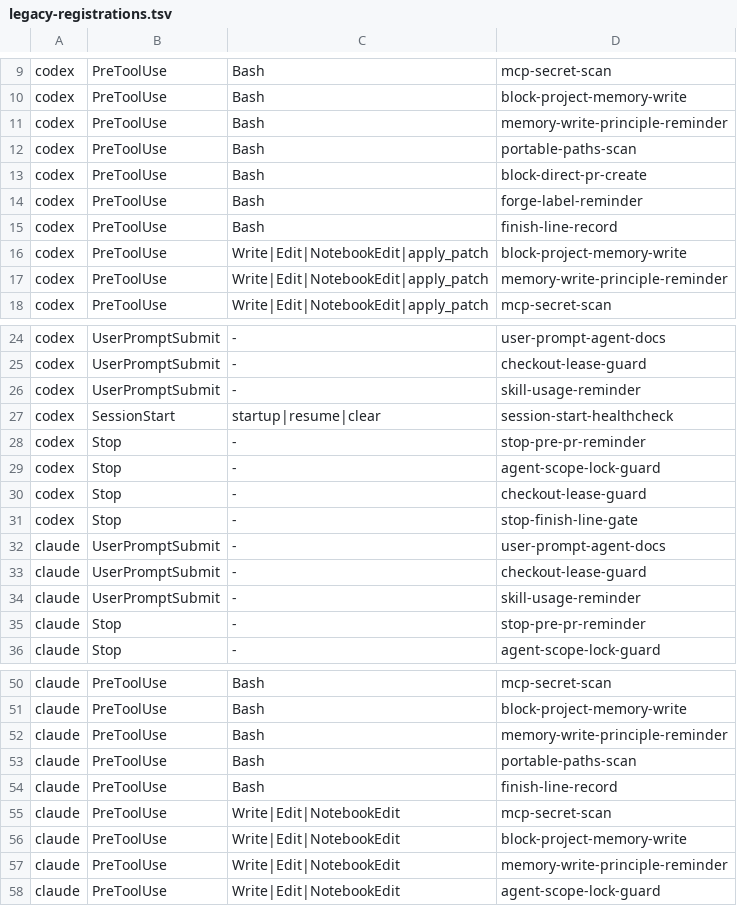
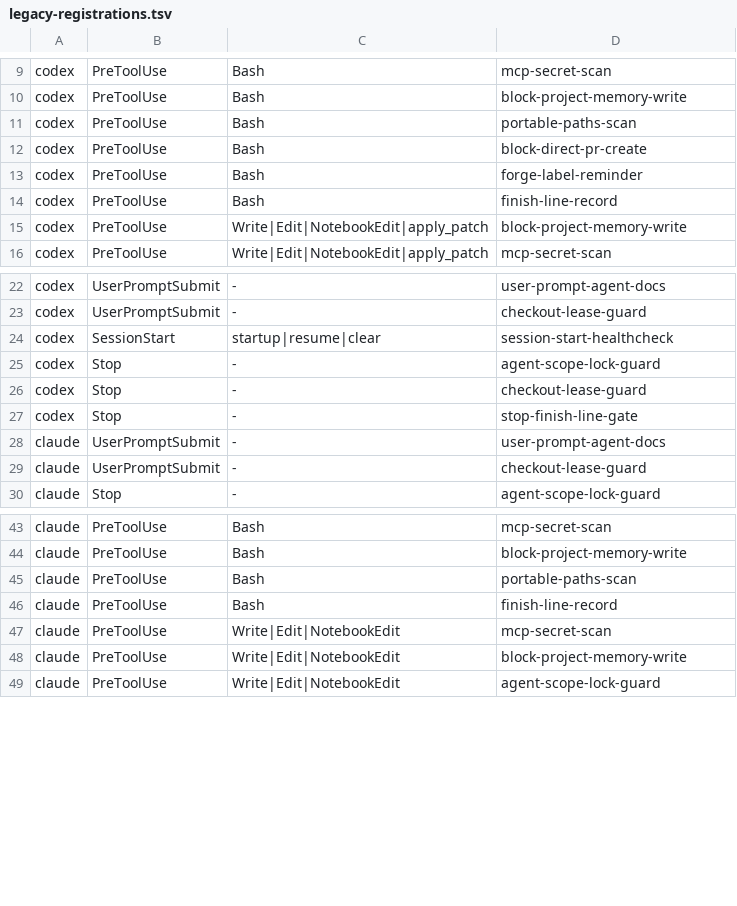
Before and after one commit to sympoies/dsh-runtime-kit, a TSV file: policy/legacy-registrations.tsv, drawn as a sheet; only a part is shown, gaps mark what is left out; the diff covers the shown part only; the diff names each change by its address in the sheet, - before the commit and + after, or states it on an @@ line.

```diff
--- a/policy/legacy-registrations.tsv
+++ b/policy/legacy-registrations.tsv
-row 11: codex | PreToolUse | Bash | memory-write-principle-reminder
-row 17: codex | PreToolUse | Write|Edit|NotebookEdit|apply_patch | memory-write-principle-reminder
-row 26: codex | UserPromptSubmit | - | skill-usage-reminder
-row 28: codex | Stop | - | stop-pre-pr-reminder
-row 34: claude | UserPromptSubmit | - | skill-usage-reminder
-row 35: claude | Stop | - | stop-pre-pr-reminder
-row 52: claude | PreToolUse | Bash | memory-write-principle-reminder
-row 57: claude | PreToolUse | Write|Edit|NotebookEdit | memory-write-principle-reminder
```
Also changed, not shown: 2 removed rows elsewhere in this file, 18 other files.
